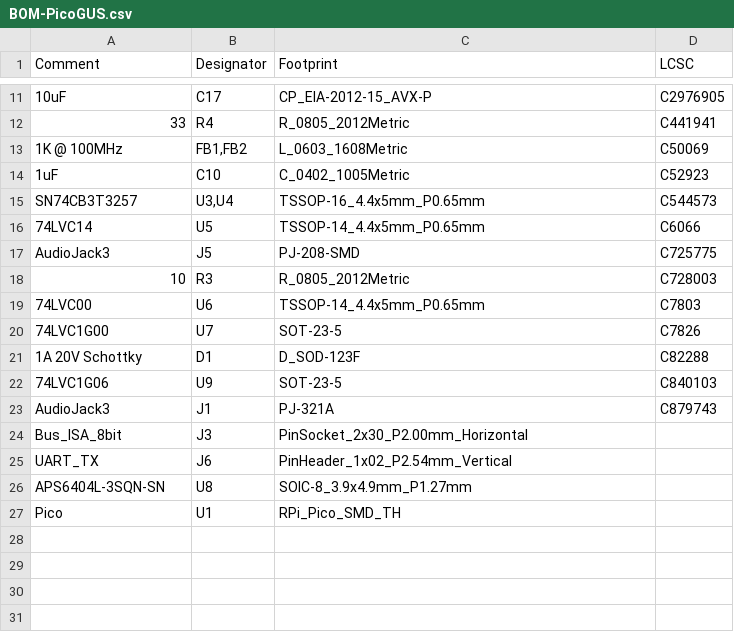
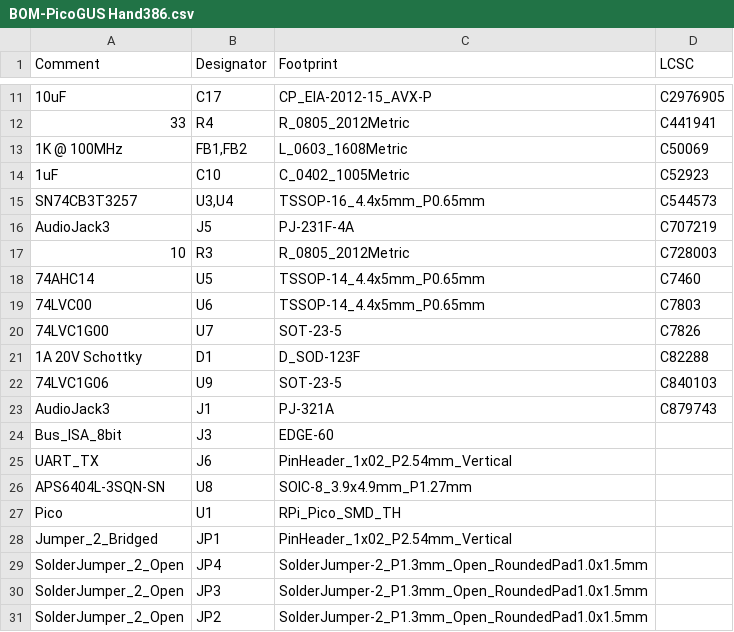
Before and after one commit to polpo/picogus, a CSV file: hw-hand386/jlcpcb/production_files/BOM-PicoGUS Hand386.csv (was hw-hand386/jlcpcb/production_files/BOM-PicoGUS.csv), drawn as a sheet; only a part is shown, gaps mark what is left out; removed rows and columns are numbered as before the commit, all else as after; the diff names each change by its address in the sheet, - before the commit and + after, or states it on an @@ line.

Commit message:
Prototype PicoGUS Hand386 produced on 2023-06-30

```diff
--- a/hw-hand386/jlcpcb/production_files/BOM-PicoGUS.csv
+++ b/hw-hand386/jlcpcb/production_files/BOM-PicoGUS Hand386.csv
-row 16: 74LVC14 | U5 | TSSOP-14_4.4x5mm_P0.65mm | C6066
-C16 (Footprint): PJ-208-SMD
+C16 (Footprint): PJ-231F-4A
-D16 (LCSC): C725775
+D16 (LCSC): C707219
+row 18: 74AHC14 | U5 | TSSOP-14_4.4x5mm_P0.65mm | C7460
-C24 (Footprint): PinSocket_2x30_P2.00mm_Horizontal
+C24 (Footprint): EDGE-60
+row 28: Jumper_2_Bridged | JP1 | PinHeader_1x02_P2.54mm_Vertical
+row 29: SolderJumper_2_Open | JP4 | SolderJumper-2_P1.3mm_Open_RoundedPad1.0x1.5mm
+row 30: SolderJumper_2_Open | JP3 | SolderJumper-2_P1.3mm_Open_RoundedPad1.0x1.5mm
+row 31: SolderJumper_2_Open | JP2 | SolderJumper-2_P1.3mm_Open_RoundedPad1.0x1.5mm
```
Also changed, not shown: hw-hand386/jlcpcb/production_files/CPL-PicoGUS Hand386.csv, 26 other files.
